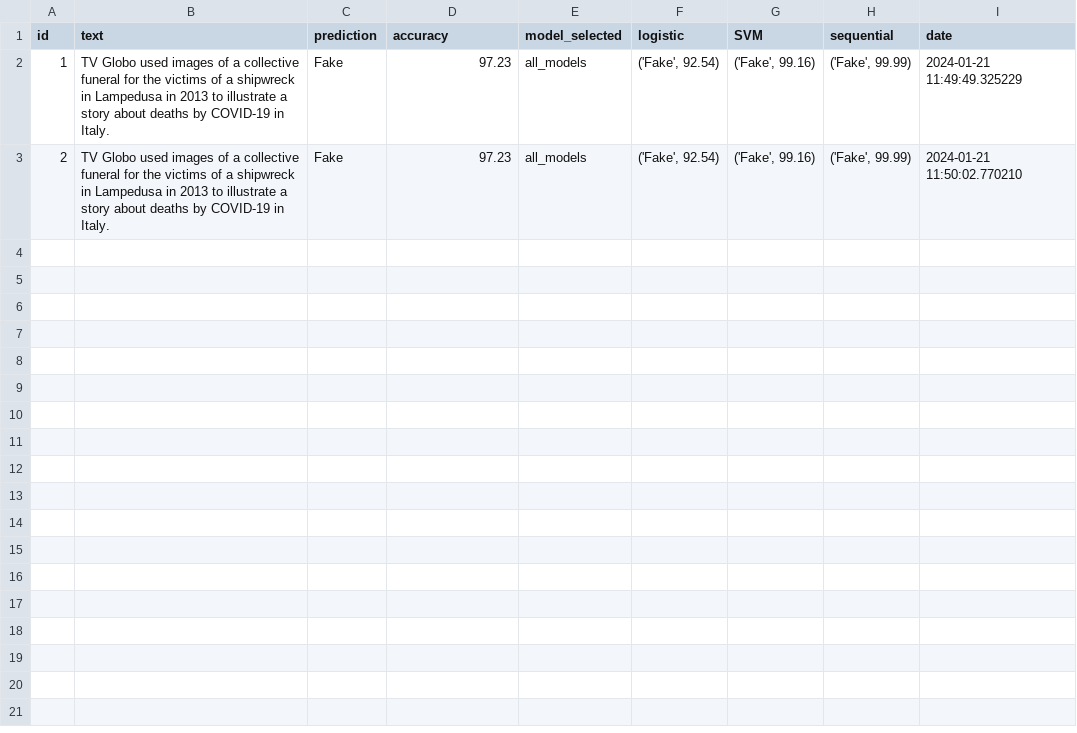
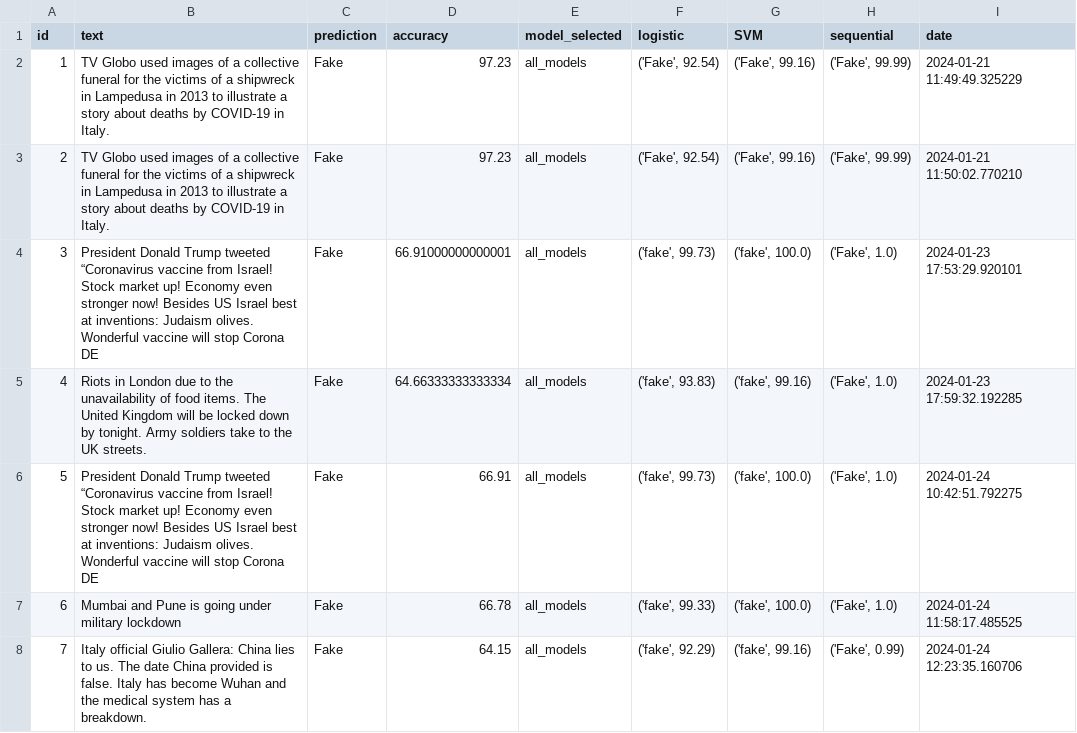
Before and after one commit to Lindb3rg/fake_-news, a CSV file: stored_data/text_predictions_multi_model.csv, drawn as a sheet.

```diff
--- a/stored_data/text_predictions_multi_model.csv
+++ b/stored_data/text_predictions_multi_model.csv
@@ -3 +3,6 @@ id,text,prediction,accuracy,model_selected,logistic,SVM,sequential,date
 2,TV Globo used images of a collective funeral for the victims of a shipwreck in Lampedusa in 2013 to illustrate a story about deaths by COVID-19 in Italy.,Fake,97.23,all_models,"('Fake', 92.54)","('Fake', 99.16)","('Fake', 99.99)",2024-01-21 11:50:02.770210
+3,President Donald Trump tweeted “Coronavirus vaccine from Israel! Stock market up! Economy even stronger now! Besides US Israel best at inventions: Judaism olives. Wonderful vaccine will stop Corona DE,Fake,66.91000000000001,all_models,"('fake', 99.73)","('fake', 100.0)","('Fake', 1.0)",2024-01-23 17:53:29.920101
+4,Riots in London due to the unavailability of food items. The United Kingdom will be locked down by tonight. Army soldiers take to the UK streets.,Fake,64.66333333333334,all_models,"('fake', 93.83)","('fake', 99.16)","('Fake', 1.0)",2024-01-23 17:59:32.192285
+5,President Donald Trump tweeted “Coronavirus vaccine from Israel! Stock market up! Economy even stronger now! Besides US Israel best at inventions: Judaism olives. Wonderful vaccine will stop Corona DE,Fake,66.91,all_models,"('fake', 99.73)","('fake', 100.0)","('Fake', 1.0)",2024-01-24 10:42:51.792275
+6,Mumbai and Pune is going under military lockdown,Fake,66.78,all_models,"('fake', 99.33)","('fake', 100.0)","('Fake', 1.0)",2024-01-24 11:58:17.485525
+7,Italy official Giulio Gallera: China lies to us. The date China provided is false. Italy has become Wuhan and the medical system has a breakdown.,Fake,64.15,all_models,"('fake', 92.29)","('fake', 99.16)","('Fake', 0.99)",2024-01-24 12:23:35.160706
```
Also changed, not shown: stored_data/text_predictions_single_model.csv, 12 other files.
